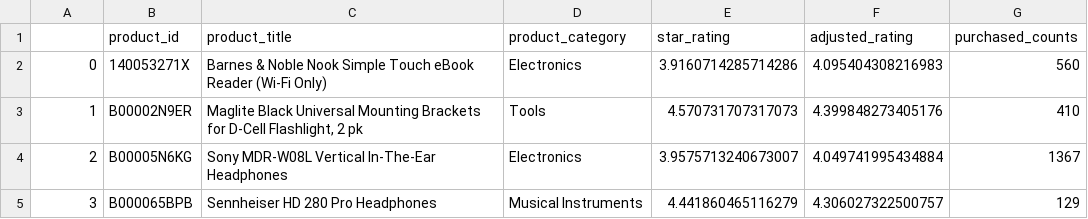
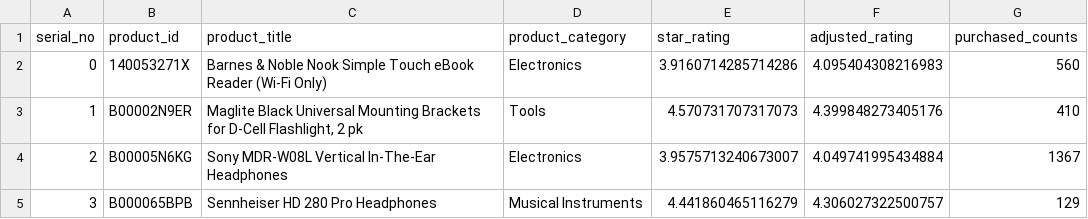
Before and after one commit to dhruvm149/Flipkart-Grid, a CSV file: search_and_recommend_files/df_mean.csv, drawn as a sheet; only a part is shown.

Commit message:
"Search bar added"

```diff
--- a/search_and_recommend_files/df_mean.csv
+++ b/search_and_recommend_files/df_mean.csv
@@ -1,2 +1,2 @@
-,product_id,product_title,product_category,star_rating,adjusted_rating,purchased_counts
+serial_no,product_id,product_title,product_category,star_rating,adjusted_rating,purchased_counts
 0,140053271X,Barnes & Noble Nook Simple Touch eBook Reader (Wi-Fi Only),Electronics,3.9160714285714286,4.095404308216983,560
```
Also changed, not shown: 30 other files.
